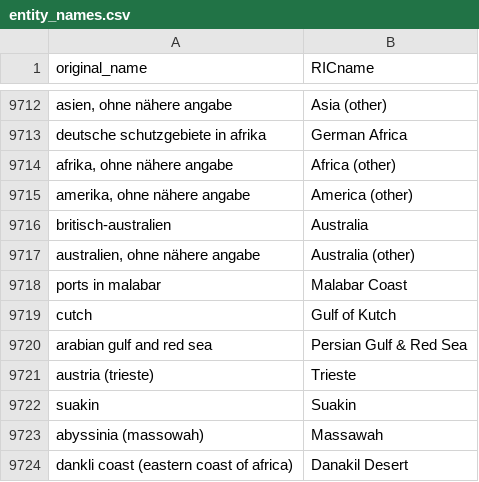
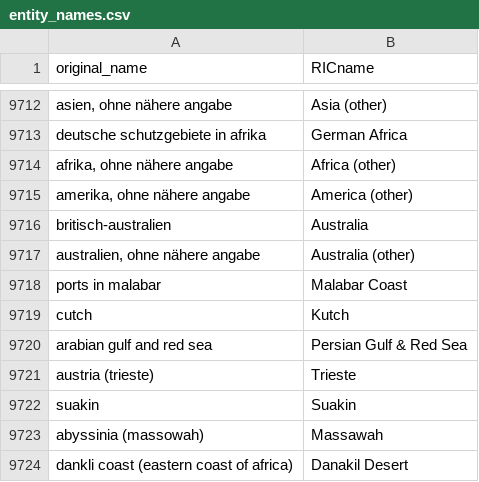
Before and after one commit to medialab/ricardo_data, a CSV file: data/entity_names.csv, drawn as a sheet; only a part is shown, gaps mark what is left out.

Commit message:
Change Kutch

```diff
--- a/data/entity_names.csv
+++ b/data/entity_names.csv
@@ -9718,3 +9718,3 @@ britisch-australien,Australia
 ports in malabar,Malabar Coast
-cutch,Gulf of Kutch
+cutch,Kutch
 arabian gulf and red sea,Persian Gulf & Red Sea
```
Also changed, not shown: data/RICentities.csv.
